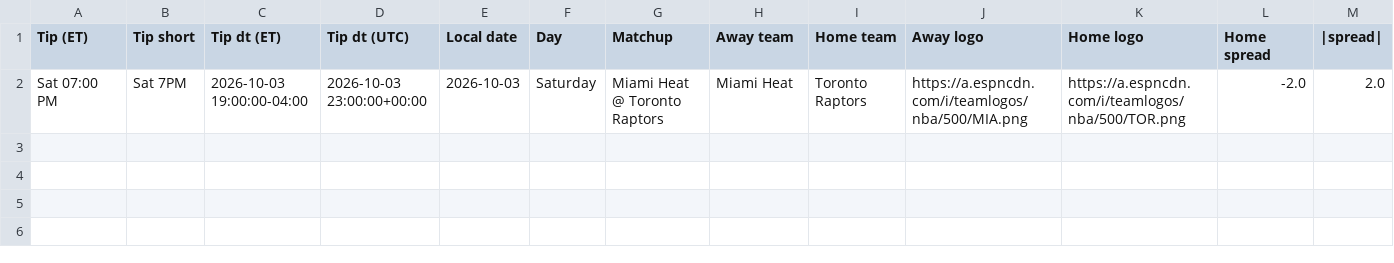
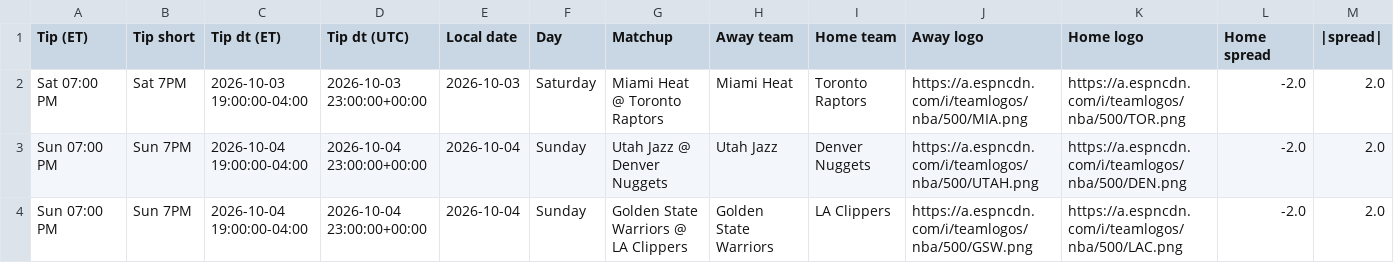
Before and after one commit to sejaldua/nba-watchability, a CSV file: data/forecast/latest.csv, drawn as a sheet; only a part is shown; rows hold the shown columns only; the diff names each change by its address in the sheet, - before the commit and + after, or states it on an @@ line.

```diff
--- a/data/forecast/latest.csv
+++ b/data/forecast/latest.csv
+row 3: Sun 07:00 PM | Sun 7PM | 2026-10-04 19:00:00-04:00 | 2026-10-04 23:00:00+00:00 | 2026-10-04 | Sunday | Utah Jazz @ Denver Nuggets | Utah Jazz | Denver Nuggets | https://a.espncdn.com/i/teamlogos/nba/500/UTAH.png | https://a.espncdn.com/i/teamlogos/nba/500/DEN.png | -2.0 | 2.0
+row 4: Sun 07:00 PM | Sun 7PM | 2026-10-04 19:00:00-04:00 | 2026-10-04 23:00:00+00:00 | 2026-10-04 | Sunday | Golden State Warriors @ LA Clippers | Golden State Warriors | LA Clippers | https://a.espncdn.com/i/teamlogos/nba/500/GSW.png | https://a.espncdn.com/i/teamlogos/nba/500/LAC.png | -2.0 | 2.0
```
Also changed, not shown: 2 other files.
